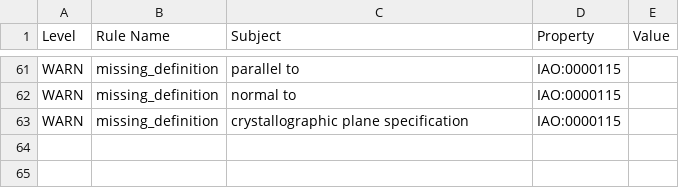
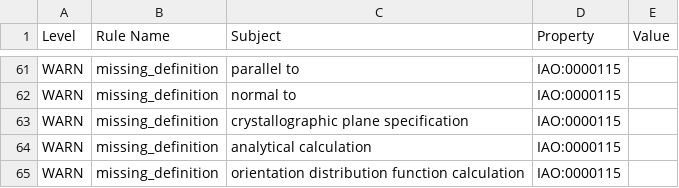
Before and after one commit to cmllezr/NOES-Onto, a TSV file: src/ontology/reports/noes-edit.owl-obo-report.tsv, drawn as a sheet; only a part is shown, gaps mark what is left out.

```diff
--- a/src/ontology/reports/noes-edit.owl-obo-report.tsv
+++ b/src/ontology/reports/noes-edit.owl-obo-report.tsv
@@ -63 +63,3 @@ WARN	missing_definition	normal to	IAO:0000115
 WARN	missing_definition	crystallographic plane specification	IAO:0000115	
+WARN	missing_definition	analytical calculation	IAO:0000115	
+WARN	missing_definition	orientation distribution function calculation	IAO:0000115	
```
Also changed, not shown: 10 other files.
